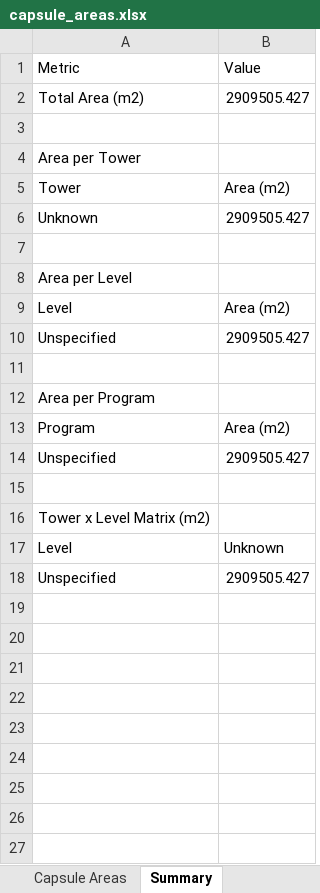
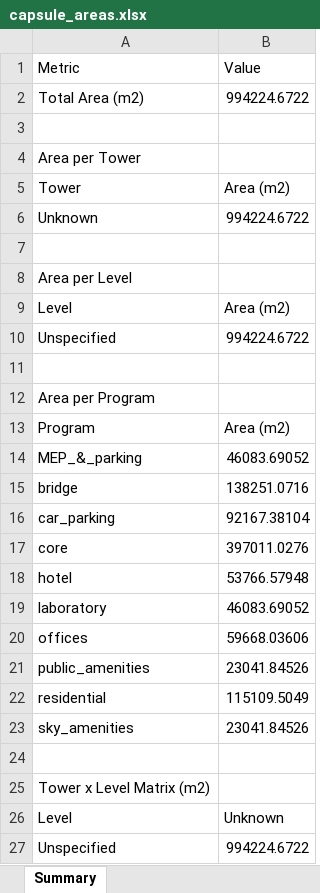
Before and after one commit to abaltaji/KPI-Validation, an Excel workbook: capsule_areas.xlsx, sheet Summary, drawn as a sheet; values as stored, in another font and other column widths than the file's, no borders; removed rows and columns are numbered as before the commit, all else as after; the diff names each change by its address in the sheet, - before the commit and + after, or states it on an @@ line.

```diff
--- a/capsule_areas.xlsx (sheet Summary)
+++ b/capsule_areas.xlsx (sheet Summary)
-B2: 2909505.427
+B2: 994224.6722
-B6: 2909505.427
+B6: 994224.6722
-B10: 2909505.427
+B10: 994224.6722
-row 14: Unspecified | 2909505.427
+row 14: MEP_&_parking | 46083.69052
+row 15: bridge | 138251.0716
+row 16: car_parking | 92167.38104
+row 17: core | 397011.0276
+row 18: hotel | 53766.57948
+row 19: laboratory | 46083.69052
+row 20: offices | 59668.03606
+row 21: public_amenities | 23041.84526
+row 22: residential | 115109.5049
+row 23: sky_amenities | 23041.84526
-B27: 2909505.427
+B27: 994224.6722
```
Also changed, not shown: sheet Program_KPI Parameters, other sheet tabs, 16 other files.
